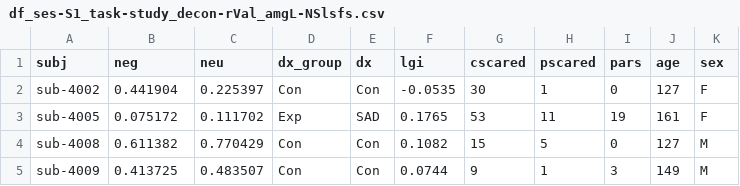
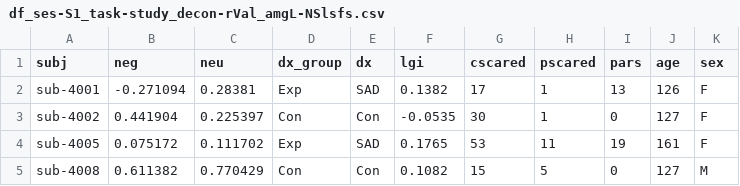
Before and after one commit to nmuncy/emu_unc, a CSV file: data/df_ses-S1_task-study_decon-rVal_amgL-NSlsfs.csv, drawn as a sheet; only a part is shown; the shorter side is filled out with more unchanged rows; the diff names each change by its address in the sheet, - before the commit and + after, or states it on an @@ line.

```diff
--- a/data/df_ses-S1_task-study_decon-rVal_amgL-NSlsfs.csv
+++ b/data/df_ses-S1_task-study_decon-rVal_amgL-NSlsfs.csv
+row 2: sub-4001 | -0.271094 | 0.28381 | Exp | SAD | 0.1382 | 17 | 1 | 13 | 126 | F
```
Also changed, not shown: data/df_ses-S1_task-study_decon-rVal_amgL-NSlacc.csv, data/df_ses-S1_task-study_decon-rVal_amgL-NSldmpfc.csv, 4 other files.
